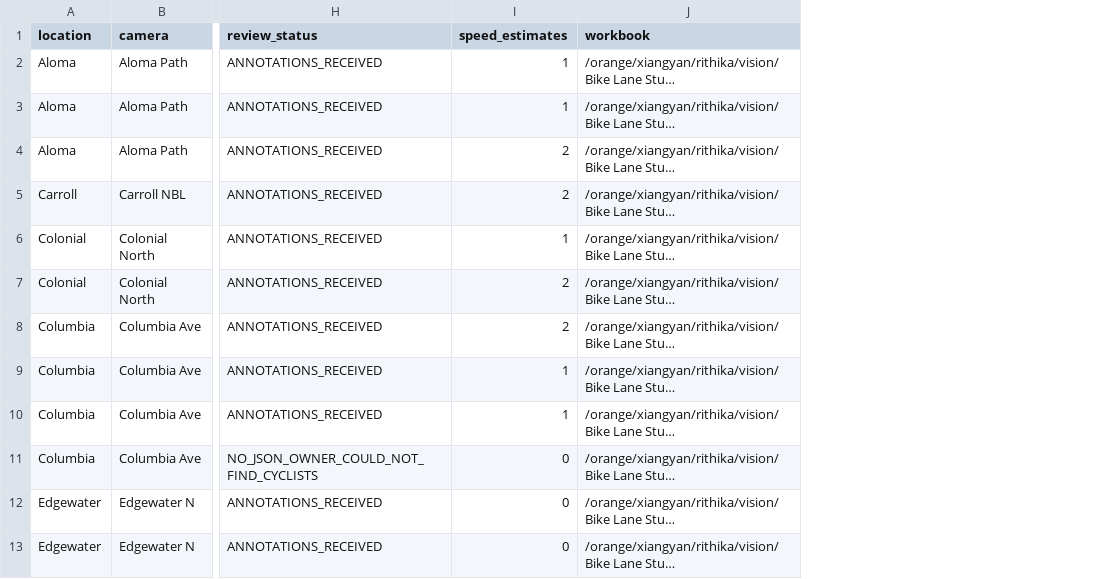
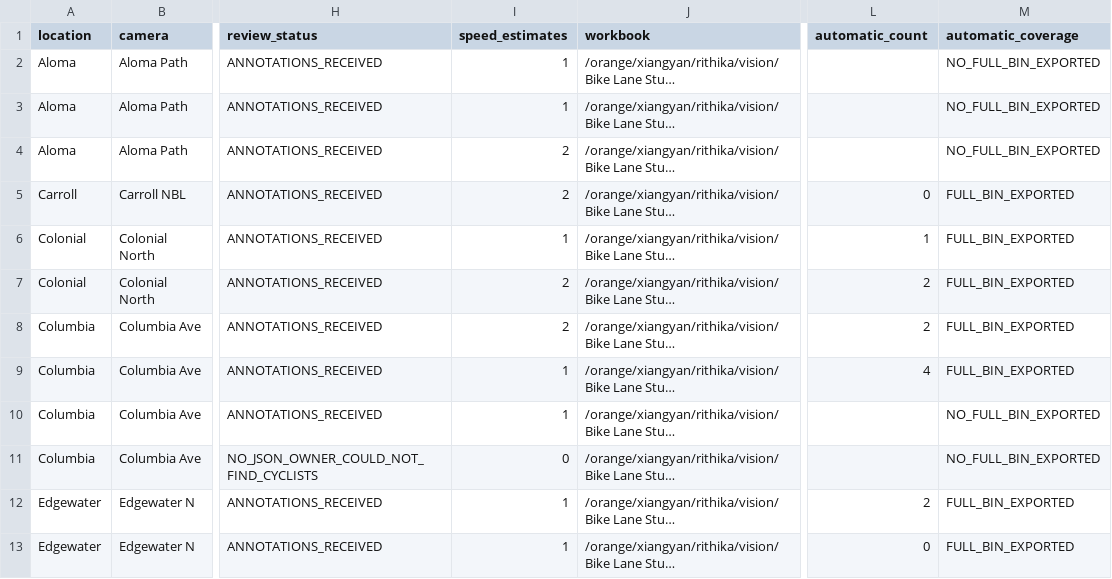
Before and after one commit to RithikaMathew/objectDetect, a CSV file: manual/analysis/interval_counts.csv, drawn as a sheet; only a part is shown, gaps mark what is left out; long unchanged cells end in …; the diff covers the shown part only; the diff names each change by its address in the sheet, - before the commit and + after, or states it on an @@ line.

```diff
--- a/manual/analysis/interval_counts.csv
+++ b/manual/analysis/interval_counts.csv
+column L (automatic_count), rows 5-13: 0 | 1 | 2 | 2 | 4 |  |  | 2 | 0
+column M (automatic_coverage), rows 2-13: NO_FULL_BIN_EXPORTED | NO_FULL_BIN_EXPORTED | NO_FULL_BIN_EXPORTED | FULL_BIN_EXPORTED | FULL_BIN_EXPORTED | FULL_BIN_EXPORTED | FULL_BIN_EXPORTED | FULL_BIN_EXPORTED | NO_FULL_BIN_EXPORTED | NO_FULL_BIN_EXPORTED | FULL_BIN_EXPORTED | FULL_BIN_EXPORTED
-I12:I13 (speed_estimates): 0
+I12:I13 (speed_estimates): 1
```
Also changed, not shown: 7 edited cells elsewhere in this file, manual/analysis/encounters.csv, manual/analysis/site_summary.csv, 9 other files.
